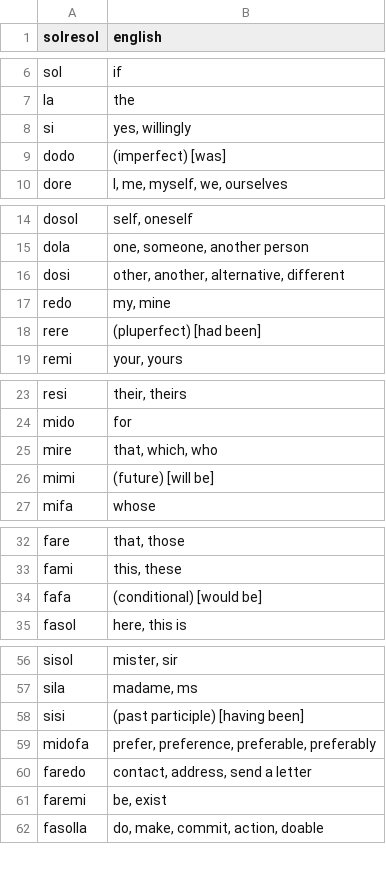
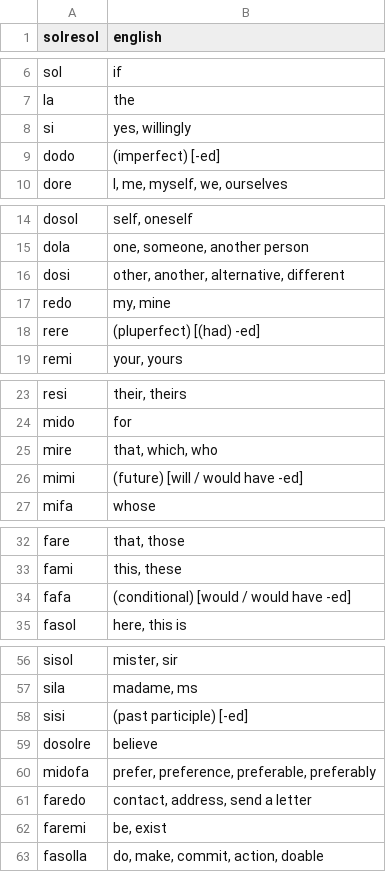
Before and after one commit to lambosanmd/lambosanmd.github.io, a CSV file: assets/words.csv, drawn as a sheet; only a part is shown, gaps mark what is left out; the diff covers the shown part only.

Commit message:
Words added

```diff
--- a/assets/words.csv
+++ b/assets/words.csv
@@ -8,3 +8,3 @@ la,"the"
 si,"yes, willingly"
-dodo,"(imperfect) [was]"
+dodo,"(imperfect) [-ed]"
 dore,"I, me, myself, we, ourselves"
@@ -17,3 +17,3 @@ dosi,"other, another, alternative, different"
 redo,"my, mine"
-rere,"(pluperfect) [had been]"
+rere,"(pluperfect) [(had) -ed]"
 remi,"your, yours"
@@ -25,3 +25,3 @@ mido,"for"
 mire,"that, which, who"
-mimi,"(future) [will be]"
+mimi,"(future) [will / would have -ed]"
 mifa,"whose"
@@ -33,3 +33,3 @@ fare,"that, those"
 fami,"this, these"
-fafa,"(conditional) [would be]"
+fafa,"(conditional) [would / would have -ed]"
 fasol,"here, this is"
@@ -57,3 +57,4 @@ sisol,"mister, sir"
 sila,"madame, ms"
-sisi,"(past participle) [having been]"
+sisi,"(past participle) [-ed]"
+dosolre,"believe"
 midofa,"prefer, preference, preferable, preferably"
```
Also changed, not shown: 1 edited cell elsewhere in this file, 1 other file.
